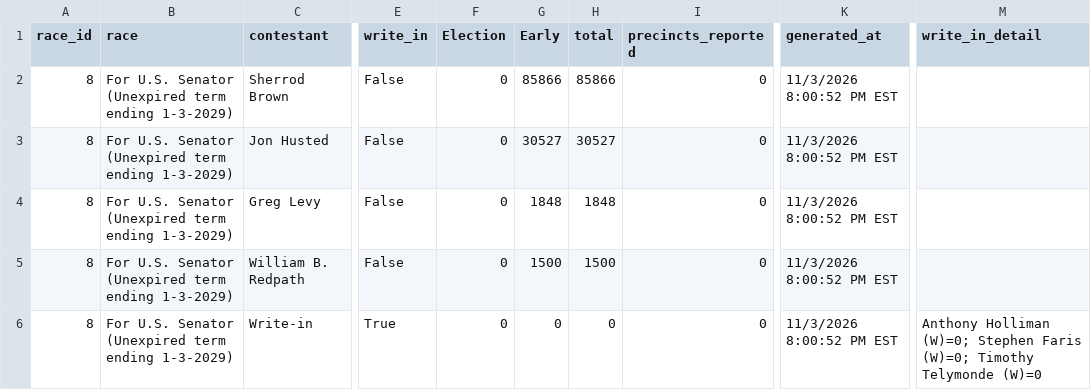
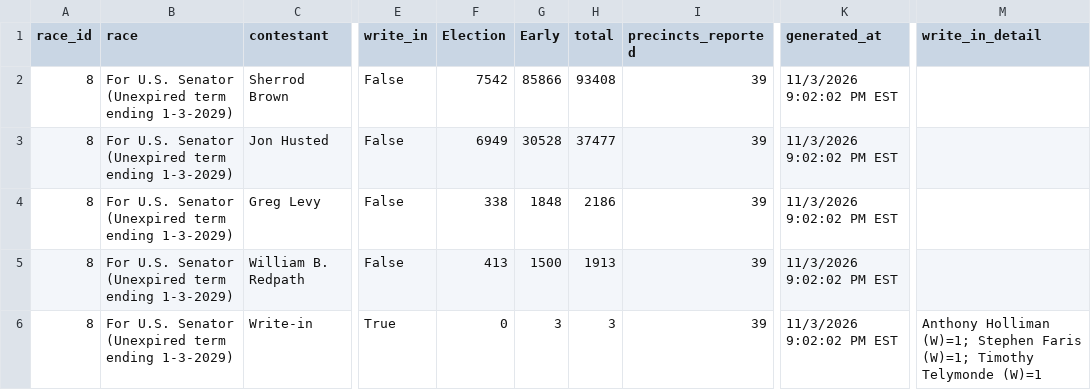
Before and after one commit to dscarvalone/scrapers2026, a CSV file: counties/hamilton/data/summary_wide.csv, drawn as a sheet; only a part is shown, gaps mark what is left out; the diff names each change by its address in the sheet, - before the commit and + after, or states it on an @@ line.

```diff
--- a/counties/hamilton/data/summary_wide.csv
+++ b/counties/hamilton/data/summary_wide.csv
-F2 (Election): 0
+F2 (Election): 7542
-H2 (total): 85866
+H2 (total): 93408
-I2:I6 (precincts_reported): 0
+I2:I6 (precincts_reported): 39
-K2:K6 (generated_at): 11/3/2026 8:00:52 PM EST
+K2:K6 (generated_at): 11/3/2026 9:02:02 PM EST
-F3 (Election): 0
+F3 (Election): 6949
-G3 (Early): 30527
+G3 (Early): 30528
-H3 (total): 30527
+H3 (total): 37477
-F4 (Election): 0
+F4 (Election): 338
-H4 (total): 1848
+H4 (total): 2186
-F5 (Election): 0
+F5 (Election): 413
-H5 (total): 1500
+H5 (total): 1913
-G6 (Early): 0
+G6 (Early): 3
-H6 (total): 0
+H6 (total): 3
-M6 (write_in_detail): Anthony Holliman (W)=0; Stephen Faris (W)=0; Timothy Telymonde (W)=0
+M6 (write_in_detail): Anthony Holliman (W)=1; Stephen Faris (W)=1; Timothy Telymonde (W)=1
```
Also changed, not shown: counties/madison/data/summary_wide.csv, results/senate_by_timing.csv, 2 other files.
